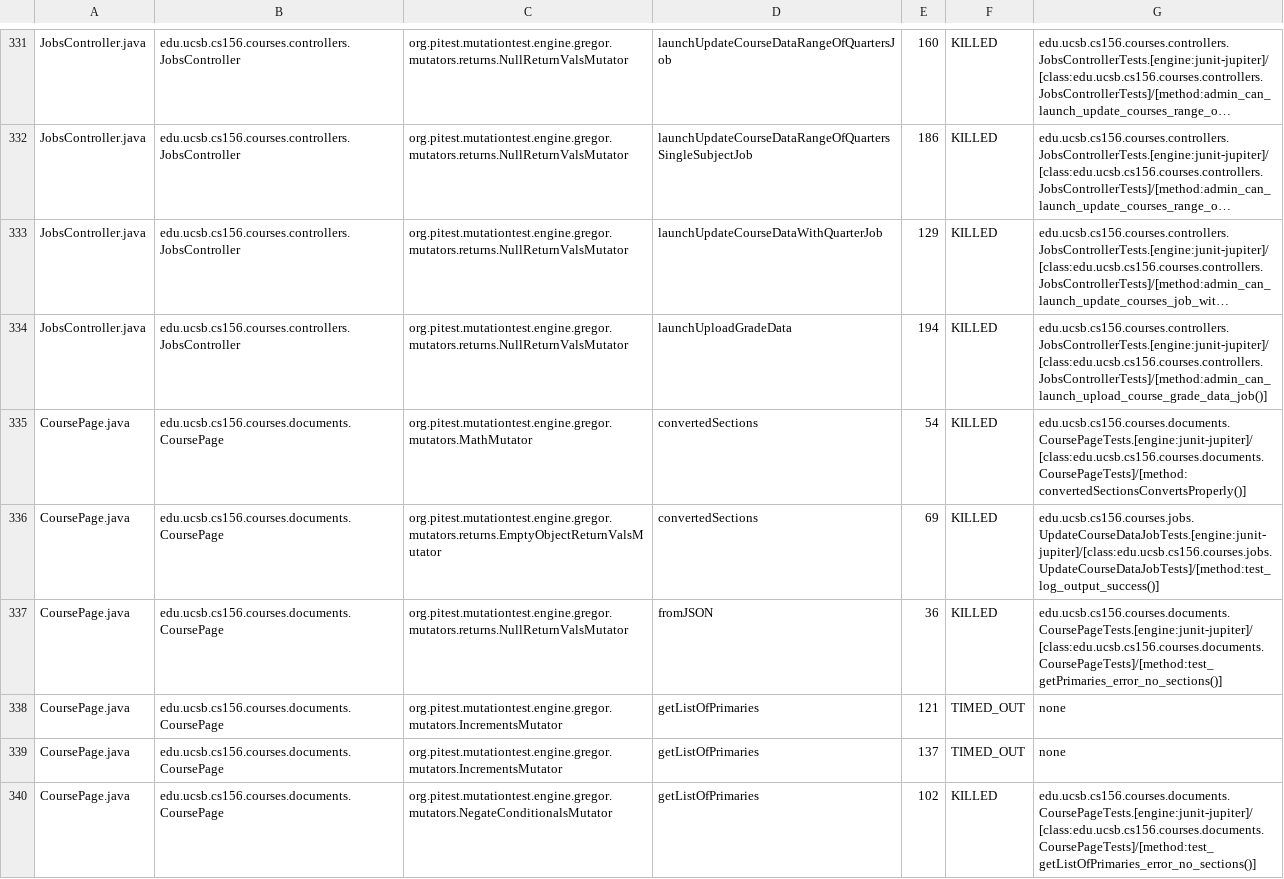
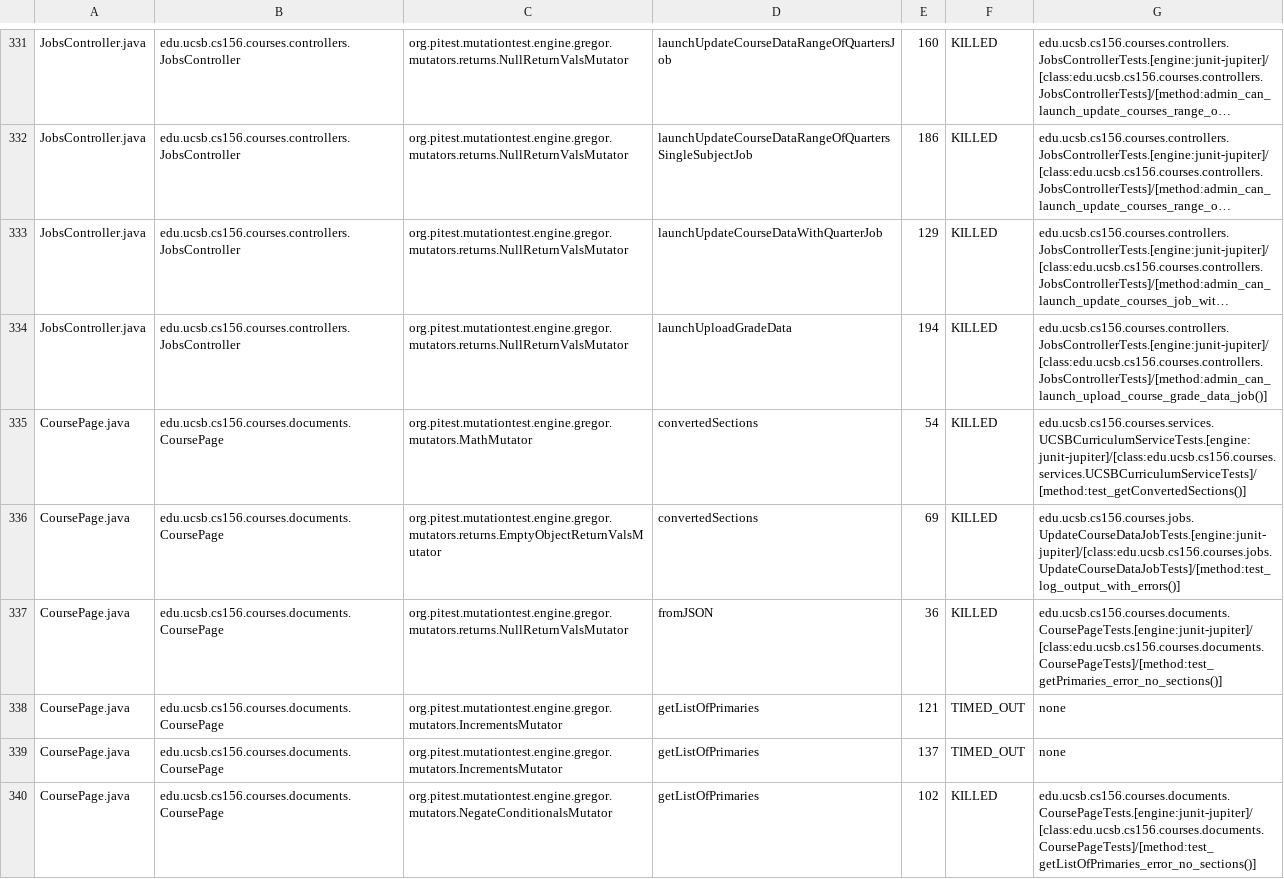
Before and after one commit to ucsb-cs156/proj-courses, a CSV file: prs/293/pitest/mutations.csv, drawn as a sheet; only a part is shown, gaps mark what is left out; long unchanged cells end in …; the diff covers the shown part only; the diff names each change by its address in the sheet, - before the commit and + after, or states it on an @@ line.

Commit message:
Deploying to gh-pages from @ ucsb-cs156/proj-courses@5713f023d2eaf2878d14b6224b2bd12edc987254 🚀

```diff
--- a/prs/293/pitest/mutations.csv
+++ b/prs/293/pitest/mutations.csv
-G335: edu.ucsb.cs156.courses.documents.CoursePageTests.[engine:junit-jupiter]/[class:edu.ucsb.cs156.courses.documents.CoursePageTests]/[method:convertedSectionsConvertsProperly()]
+G335: edu.ucsb.cs156.courses.services.UCSBCurriculumServiceTests.[engine:junit-jupiter]/[class:edu.ucsb.cs156.courses.services.UCSBCurriculumServiceTests]/[method:test_getConvertedSections()]
-G336: edu.ucsb.cs156.courses.jobs.UpdateCourseDataJobTests.[engine:junit-jupiter]/[class:edu.ucsb.cs156.courses.jobs.UpdateCourseDataJobTests]/[method:test_log_output_success()]
+G336: edu.ucsb.cs156.courses.jobs.UpdateCourseDataJobTests.[engine:junit-jupiter]/[class:edu.ucsb.cs156.courses.jobs.UpdateCourseDataJobTests]/[method:test_log_output_with_errors()]
```
Also changed, not shown: 73 edited cells elsewhere in this file, 52 other files.
